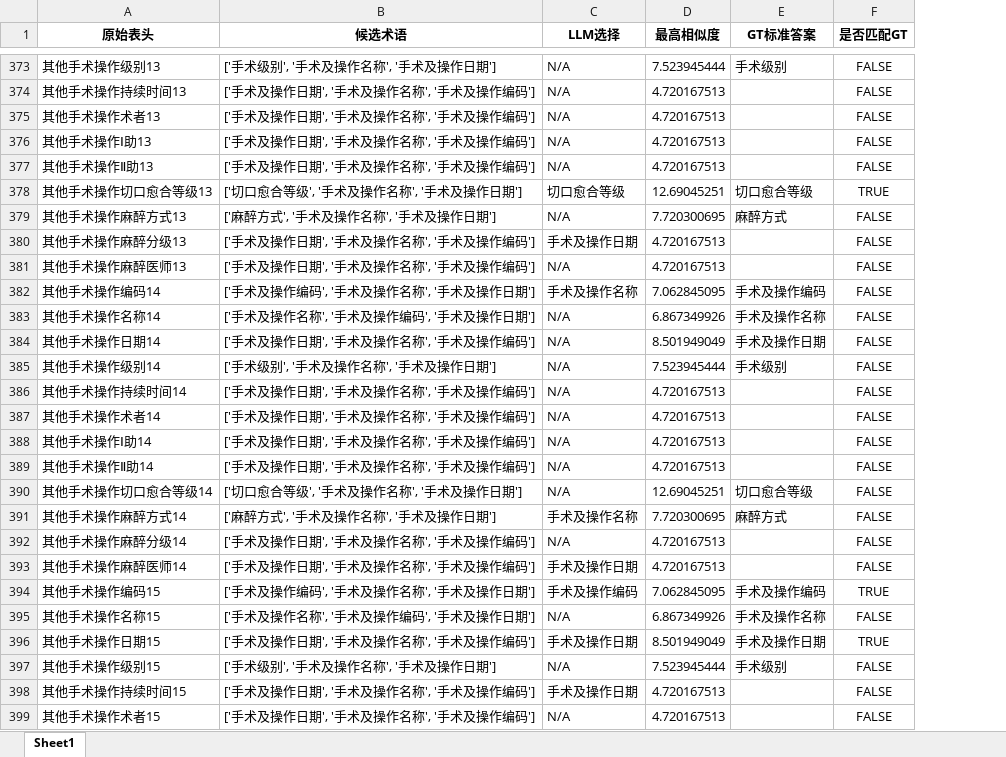
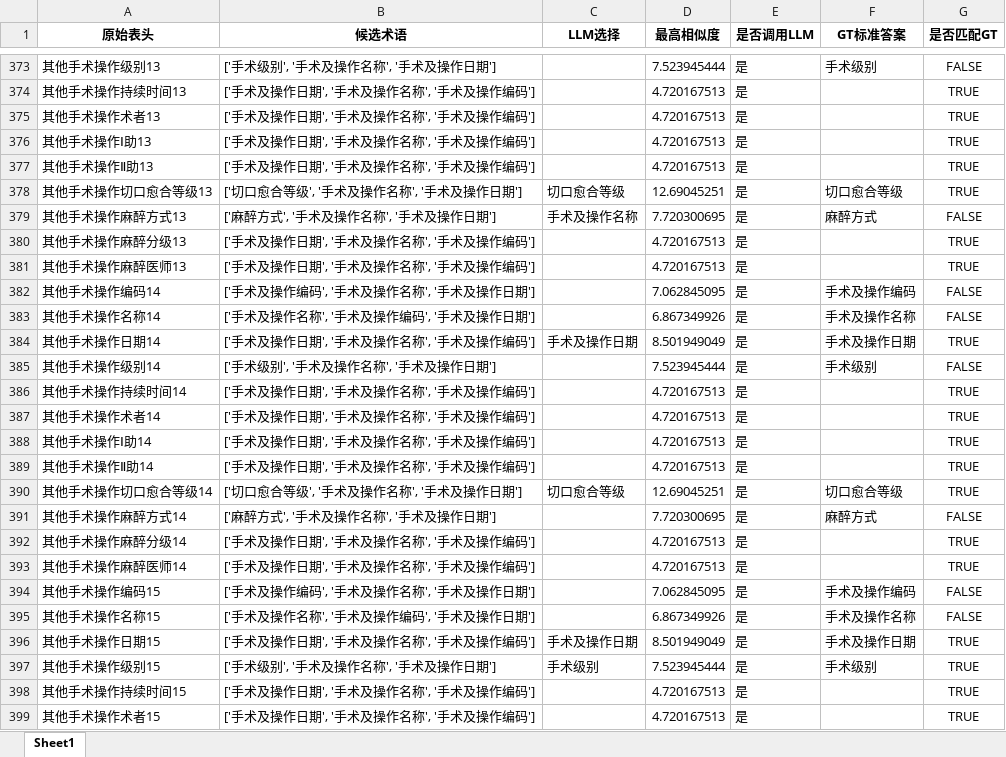
Before and after one commit to gzy-mei/rag-biomap, an Excel workbook: dataset/Matching_Results_Comparison/阈值设置85%.xlsx, sheet Sheet1, drawn as a sheet; only a part is shown, gaps mark what is left out; values as stored, in another font and other column widths than the file's, no borders; addresses are those after the commit; the diff covers the shown part only; the diff names each change by its address in the sheet, - before the commit and + after, or states it on an @@ line.

```diff
--- a/dataset/Matching_Results_Comparison/阈值设置85%.xlsx (sheet Sheet1)
+++ b/dataset/Matching_Results_Comparison/阈值设置85%.xlsx (sheet Sheet1)
+column E (是否调用LLM), rows 373-399: all 是
-C373:C377 (LLM选择): N/A
+C373:C377 (LLM选择): (empty)
-G374:G377 (是否匹配GT): FALSE
+G374:G377 (是否匹配GT): TRUE
-C379 (LLM选择): N/A
+C379 (LLM选择): 手术及操作名称
-C380 (LLM选择): 手术及操作日期
+C380 (LLM选择): (empty)
-G380:G381 (是否匹配GT): FALSE
+G380:G381 (是否匹配GT): TRUE
-C381 (LLM选择): N/A
+C381 (LLM选择): (empty)
-C382 (LLM选择): 手术及操作名称
+C382 (LLM选择): (empty)
-C383 (LLM选择): N/A
+C383 (LLM选择): (empty)
-C384 (LLM选择): N/A
+C384 (LLM选择): 手术及操作日期
-G384 (是否匹配GT): FALSE
+G384 (是否匹配GT): TRUE
-C385:C389 (LLM选择): N/A
+C385:C389 (LLM选择): (empty)
-G386:G390 (是否匹配GT): FALSE
+G386:G390 (是否匹配GT): TRUE
-C390 (LLM选择): N/A
+C390 (LLM选择): 切口愈合等级
-C391 (LLM选择): 手术及操作名称
+C391 (LLM选择): (empty)
-C392 (LLM选择): N/A
+C392 (LLM选择): (empty)
-G392:G393 (是否匹配GT): FALSE
+G392:G393 (是否匹配GT): TRUE
-C393 (LLM选择): 手术及操作日期
+C393 (LLM选择): (empty)
-C394 (LLM选择): 手术及操作编码
+C394 (LLM选择): (empty)
-G394 (是否匹配GT): TRUE
+G394 (是否匹配GT): FALSE
-C395 (LLM选择): N/A
+C395 (LLM选择): (empty)
-C397 (LLM选择): N/A
+C397 (LLM选择): 手术级别
-G397:G399 (是否匹配GT): FALSE
+G397:G399 (是否匹配GT): TRUE
-C398 (LLM选择): 手术及操作日期
+C398 (LLM选择): (empty)
-C399 (LLM选择): N/A
+C399 (LLM选择): (empty)
```
Also changed, not shown: 642 edited cells elsewhere in this sheet, 1 other file.
